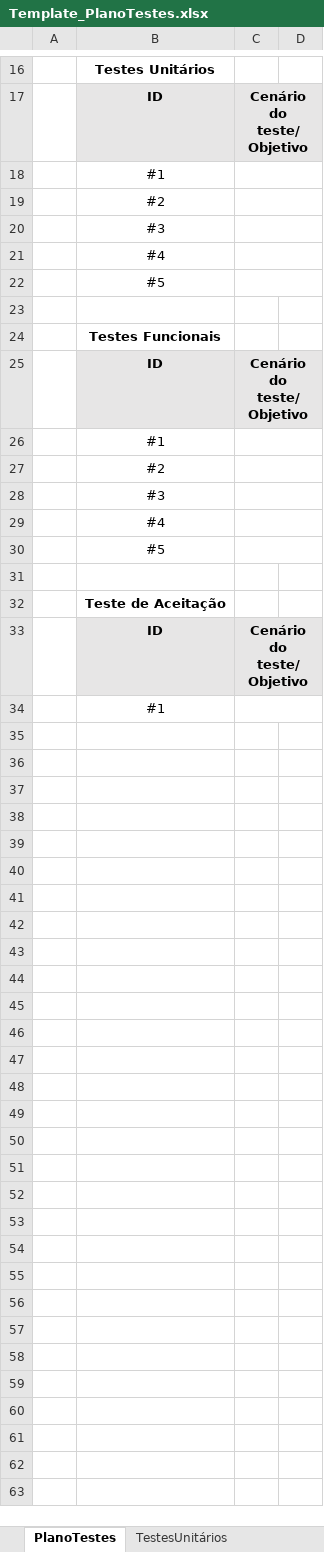
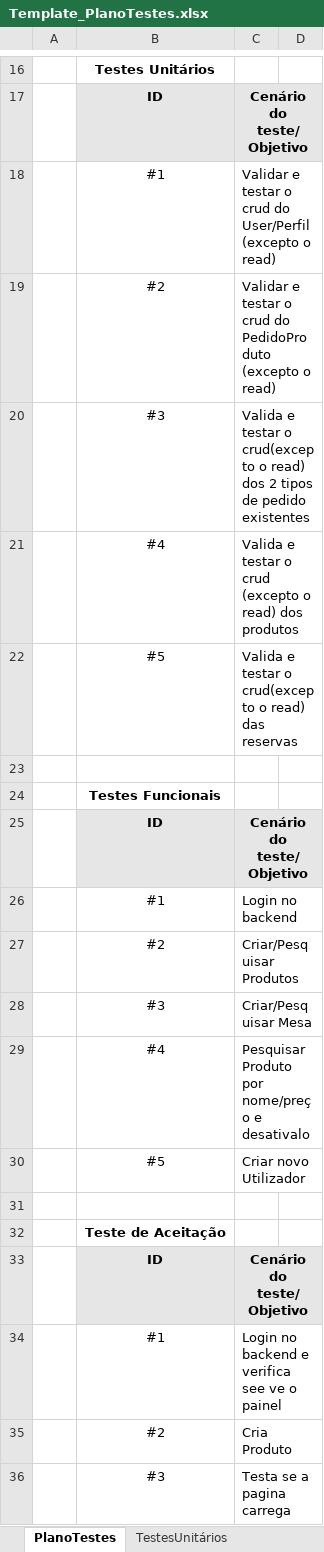
Before and after one commit to RuiPenetra/GestorRestauranteWEB, an Excel workbook: Documentos/Template_PlanoTestes.xlsx, sheet PlanoTestes, drawn as a sheet; only a part is shown, gaps mark what is left out; values as stored, in another font and other column widths than the file's, no borders; the diff names each change by its address in the sheet, - before the commit and + after, or states it on an @@ line.

Commit message:
Criação do Template dos Testes

```diff
--- a/Documentos/Template_PlanoTestes.xlsx (sheet PlanoTestes)
+++ b/Documentos/Template_PlanoTestes.xlsx (sheet PlanoTestes)
-C18: (empty)
+C18: Validar e testar o crud do User/Perfil (excepto o read)
-C19: (empty)
+C19: Validar e testar o crud do PedidoProduto (excepto o read)
-C20: (empty)
+C20: Valida e testar o crud(excepto o read) dos 2 tipos de pedido existentes
-C21: (empty)
+C21: Valida e testar o crud (excepto o read) dos produtos
-C22: (empty)
+C22: Valida e testar o crud(excepto o read) das reservas
-C26: (empty)
+C26: Login no backend
-C27: (empty)
+C27: Criar/Pesquisar Produtos
-C28: (empty)
+C28: Criar/Pesquisar Mesa
-C29: (empty)
+C29: Pesquisar Produto por nome/preço e desativalo
-C30: (empty)
+C30: Criar novo Utilizador
-C34: (empty)
+C34: Login no backend e verifica see ve o painel
+row 35:  | #2 | Cria Produto
+row 36:  | #3 | Testa se a pagina carrega
```
Also changed, not shown: sheet TestesFuncionais, sheet TestesUnitários, sheet TestesAceitação, charts or pictures, 1 other file.
